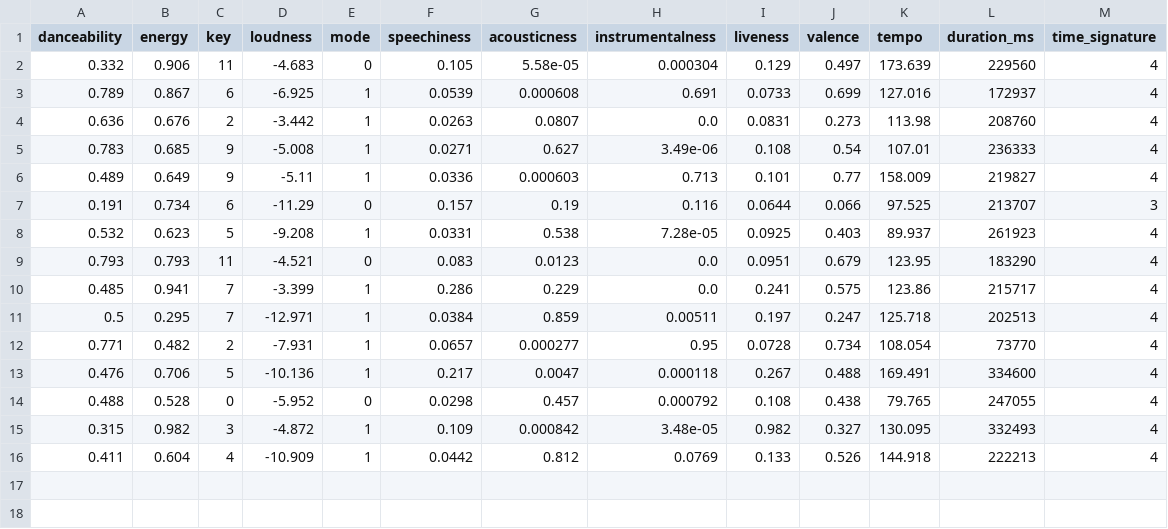
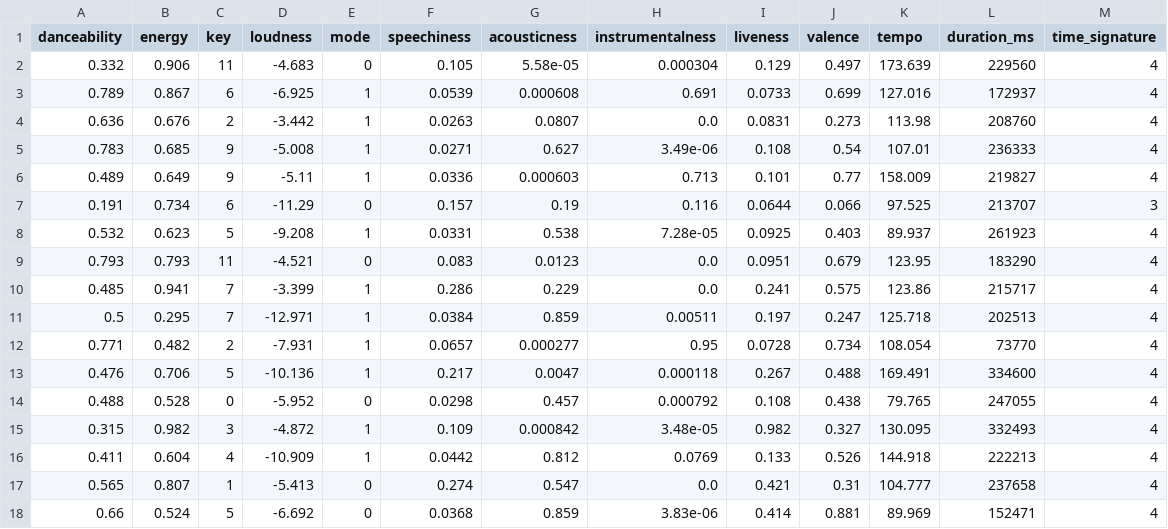
Before and after one commit to JaviCeRodriguez/IAA_tpfinal, a CSV file: datasets/test_final/selected_variables.csv, drawn as a sheet; the diff names each change by its address in the sheet, - before the commit and + after, or states it on an @@ line.

```diff
--- a/datasets/test_final/selected_variables.csv
+++ b/datasets/test_final/selected_variables.csv
+row 17: 0.565 | 0.807 | 1 | -5.413 | 0 | 0.274 | 0.547 | 0.0 | 0.421 | 0.31 | 104.777 | 237658 | 4
+row 18: 0.66 | 0.524 | 5 | -6.692 | 0 | 0.0368 | 0.859 | 3.83e-06 | 0.414 | 0.881 | 89.969 | 152471 | 4
```
Also changed, not shown: datasets/test_final/tracks_audio_features.csv, 1 other file.
